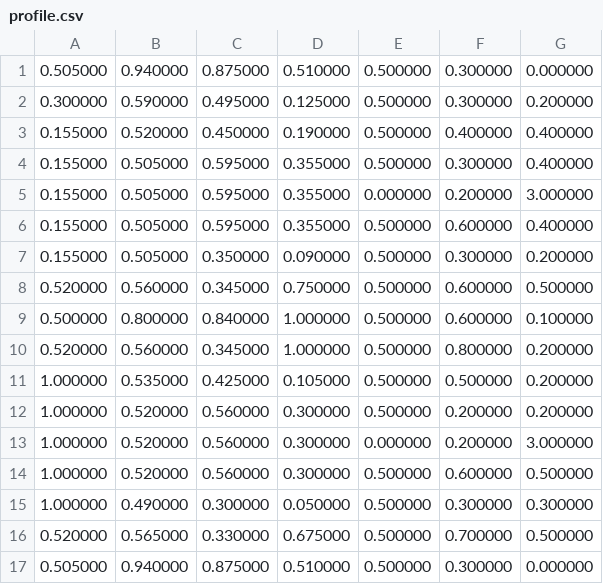
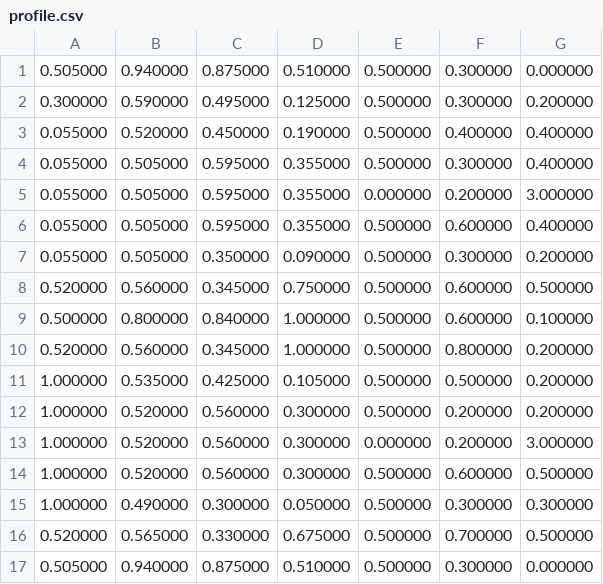
Before and after one commit to sondericker/DrinkRobot, a CSV file: profile.csv, drawn as a sheet.

Commit message:
changes profile a bit, tested out on Pi3. Button pullup fixed.

```diff
--- a/profile.csv
+++ b/profile.csv
@@ -2,7 +2,7 @@
 0.300000,0.590000,0.495000,0.125000,0.500000,0.300000,0.200000
-0.155000,0.520000,0.450000,0.190000,0.500000,0.400000,0.400000
-0.155000,0.505000,0.595000,0.355000,0.500000,0.300000,0.400000
-0.155000,0.505000,0.595000,0.355000,0.000000,0.200000,3.000000
-0.155000,0.505000,0.595000,0.355000,0.500000,0.600000,0.400000
-0.155000,0.505000,0.350000,0.090000,0.500000,0.300000,0.200000
+0.055000,0.520000,0.450000,0.190000,0.500000,0.400000,0.400000
+0.055000,0.505000,0.595000,0.355000,0.500000,0.300000,0.400000
+0.055000,0.505000,0.595000,0.355000,0.000000,0.200000,3.000000
+0.055000,0.505000,0.595000,0.355000,0.500000,0.600000,0.400000
+0.055000,0.505000,0.350000,0.090000,0.500000,0.300000,0.200000
 0.520000,0.560000,0.345000,0.750000,0.500000,0.600000,0.500000
```
